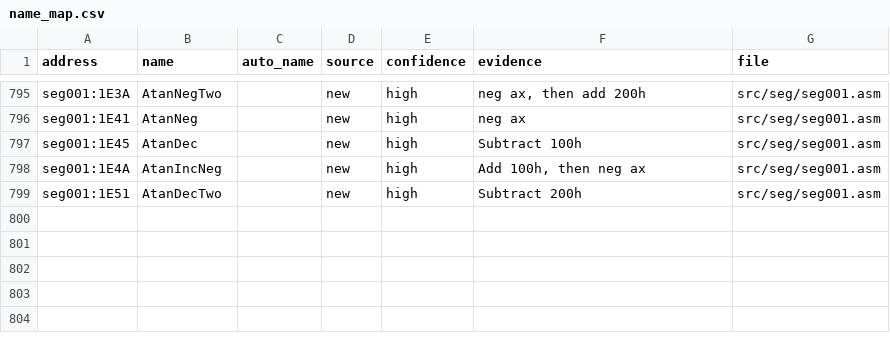
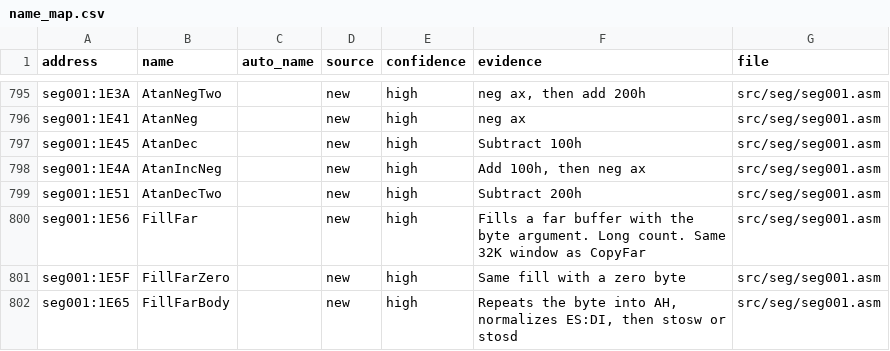
Before and after one commit to abdulahmad/NHL94PC, a CSV file: docs/name_map.csv, drawn as a sheet; only a part is shown, gaps mark what is left out.

```diff
--- a/docs/name_map.csv
+++ b/docs/name_map.csv
@@ -799 +799,4 @@ seg001:1E4A,AtanIncNeg,,new,high,"Add 100h, then neg ax",src/seg/seg001.asm
 seg001:1E51,AtanDecTwo,,new,high,"Subtract 200h",src/seg/seg001.asm
+seg001:1E56,FillFar,,new,high,"Fills a far buffer with the byte argument. Long count. Same 32K window as CopyFar",src/seg/seg001.asm
+seg001:1E5F,FillFarZero,,new,high,"Same fill with a zero byte",src/seg/seg001.asm
+seg001:1E65,FillFarBody,,new,high,"Repeats the byte into AH, normalizes ES:DI, then stosw or stosd",src/seg/seg001.asm
```
Also changed, not shown: 4 other files.
